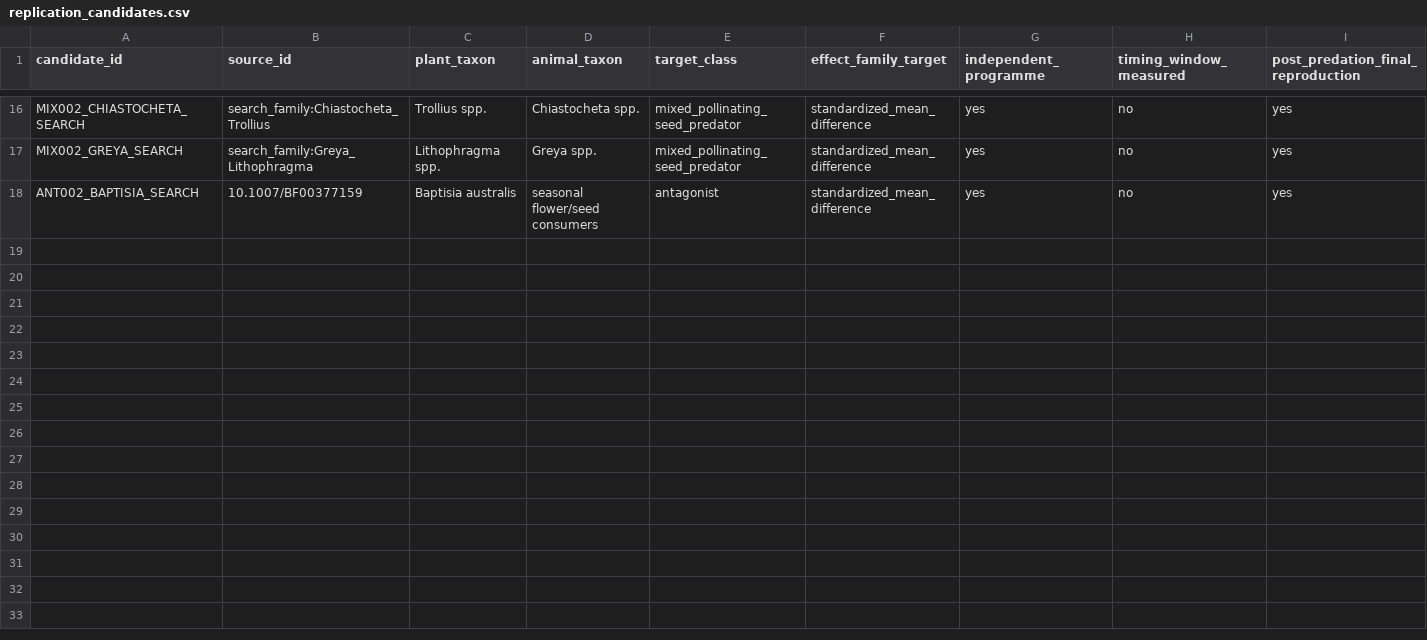
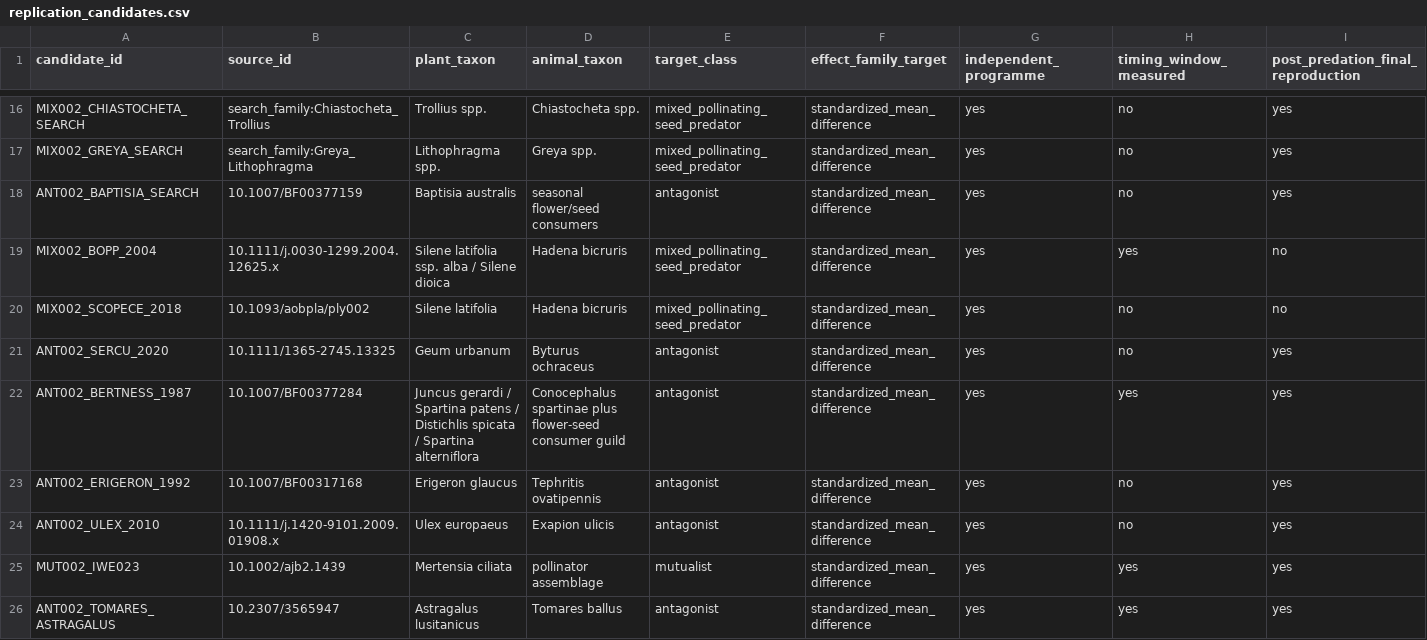
Before and after one commit to zuizui0223/iwe, a CSV file: data/registry/replication_candidates.csv, drawn as a sheet; only a part is shown, gaps mark what is left out; rows hold the shown columns only; the diff names each change by its address in the sheet, - before the commit and + after, or states it on an @@ line.

Commit message:
Close mutualist SMD replication and pin next blockers (#14)
* Adjudicate design-signature replication leads

* Document design-signature replication search

* Add balanced-ANOVA SMD reconstruction

* Test IWE023 ANOVA reconstruction

* Extract independent IWE023 mutualist SMD

* Adjudicate IWE023 strict flowering window

* Mark IWE023 as ready mutualist replication

* Record IWE023 strict SMD extraction

* Document IWE023 SMD reconstruction

* Register balanced-ANOVA SMD reconstruction

* Register IWE023 measured flowering window

* Mark mutualist SMD replication target complete

* Fix balanced-ANOVA test import

* Record mutualist replication closure in batch 003

* Promote Tomares as antagonist P1 blocker

* Document Tomares antagonist candidate audit

* Record Tomares one-blocker antagonist lead

* Expose Tomares antagonist one-blocker state

* Pin archival retrieval targets for replication blockers

* Focus mixed search on Bopp monograph

```diff
--- a/data/registry/replication_candidates.csv
+++ b/data/registry/replication_candidates.csv
+row 19: MIX002_BOPP_2004 | 10.1111/j.0030-1299.2004.12625.x | Silene latifolia ssp. alba / Silene dioica | Hadena bicruris | mixed_pollinating_seed_predator | standardized_mean_difference | yes | yes | no
+row 20: MIX002_SCOPECE_2018 | 10.1093/aobpla/ply002 | Silene latifolia | Hadena bicruris | mixed_pollinating_seed_predator | standardized_mean_difference | yes | no | no
+row 21: ANT002_SERCU_2020 | 10.1111/1365-2745.13325 | Geum urbanum | Byturus ochraceus | antagonist | standardized_mean_difference | yes | no | yes
+row 22: ANT002_BERTNESS_1987 | 10.1007/BF00377284 | Juncus gerardi / Spartina patens / Distichlis spicata / Spartina alterniflora | Conocephalus spartinae plus flower-seed consumer guild | antagonist | standardized_mean_difference | yes | yes | yes
+row 23: ANT002_ERIGERON_1992 | 10.1007/BF00317168 | Erigeron glaucus | Tephritis ovatipennis | antagonist | standardized_mean_difference | yes | no | yes
+row 24: ANT002_ULEX_2010 | 10.1111/j.1420-9101.2009.01908.x | Ulex europaeus | Exapion ulicis | antagonist | standardized_mean_difference | yes | no | yes
+row 25: MUT002_IWE023 | 10.1002/ajb2.1439 | Mertensia ciliata | pollinator assemblage | mutualist | standardized_mean_difference | yes | yes | yes
+row 26: ANT002_TOMARES_ASTRAGALUS | 10.2307/3565947 | Astragalus lusitanicus | Tomares ballus | antagonist | standardized_mean_difference | yes | yes | yes
```
Also changed, not shown: 11 other files.
